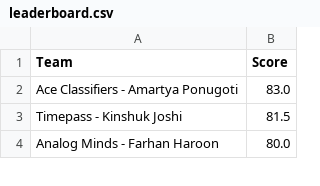
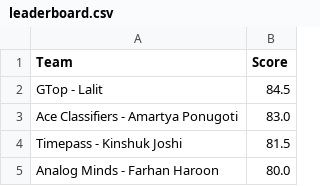
Before and after one commit to Akshat221005/dmc-leaderboard, a CSV file: leaderboard.csv, drawn as a sheet; only a part is shown.

Commit message:
auto update leaderboard

```diff
--- a/leaderboard.csv
+++ b/leaderboard.csv
@@ -1,2 +1,3 @@
 Team,Score
+GTop - Lalit,84.5
 Ace Classifiers - Amartya Ponugoti,83.0
```
Also changed, not shown: 1 other file.
